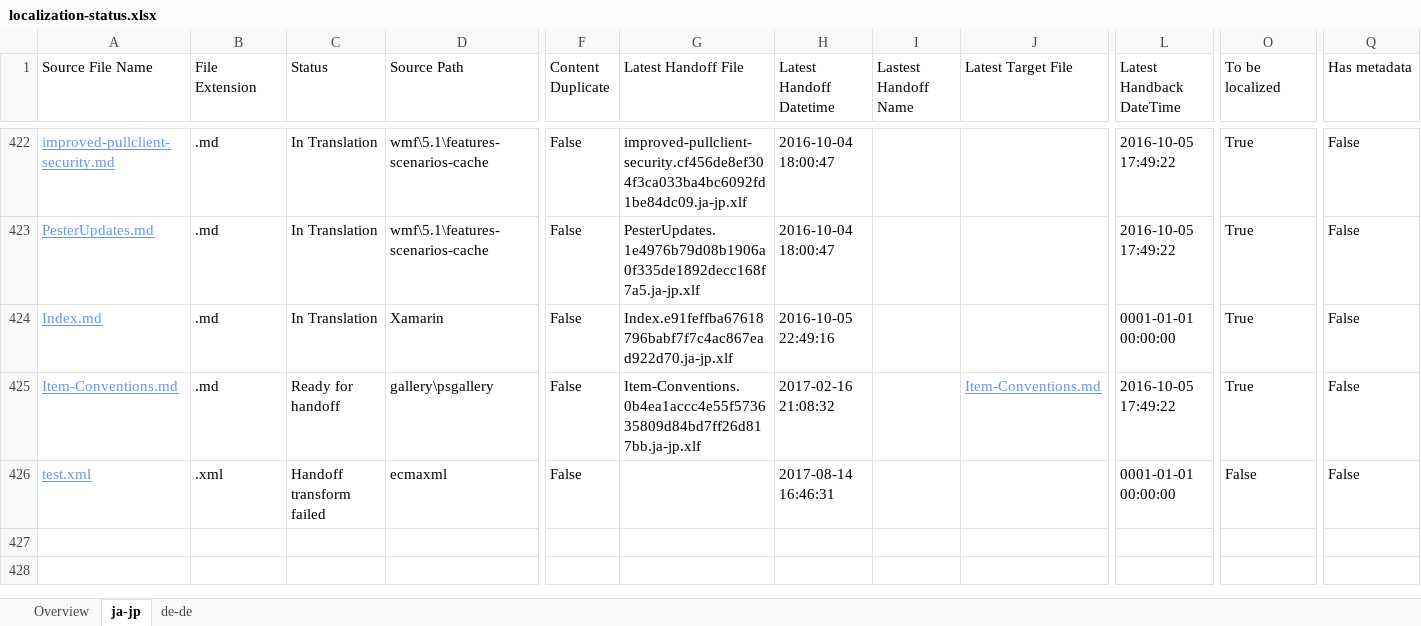
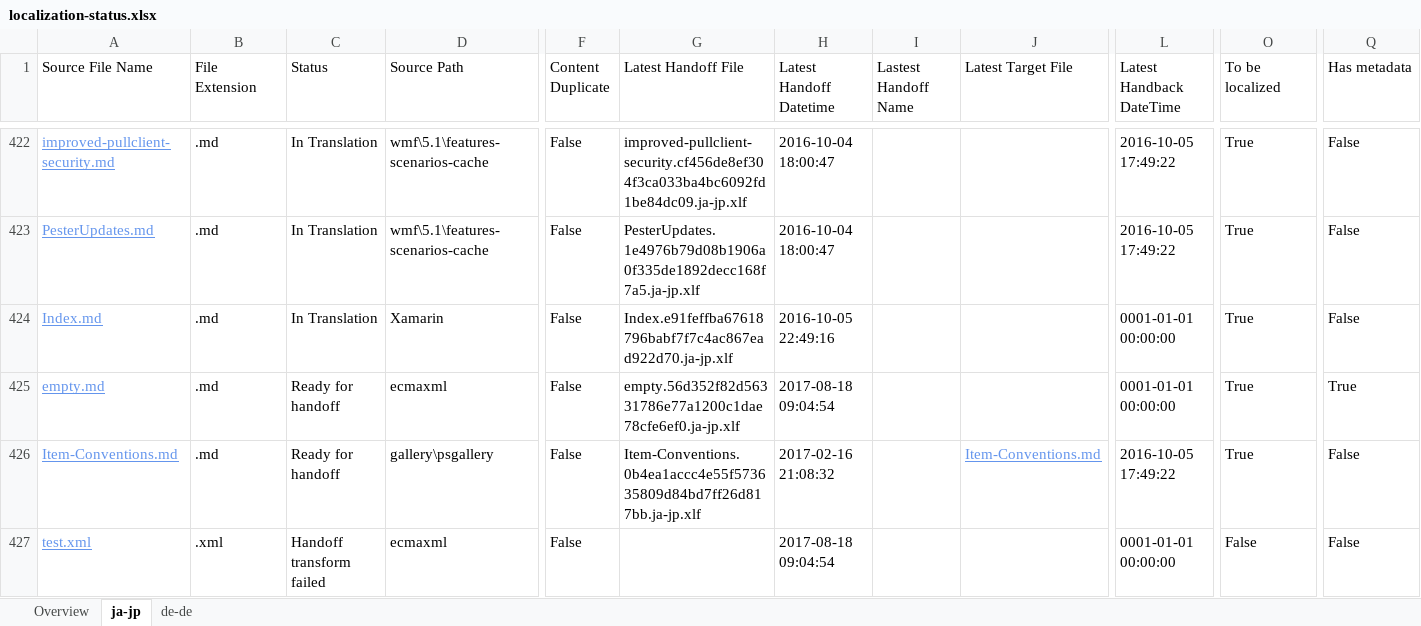
Before and after one commit to OpenLocalizationOrg/PowerShell-Docs.handback, an Excel workbook: ol-handback/OpenLocalizationOrg/PowerShell-Docs/master/localization-status.xlsx, sheet ja-jp, drawn as a sheet; only a part is shown, gaps mark what is left out; values as stored, in another font and other column widths than the file's, no borders; table styles not drawn; addresses are those after the commit; rows hold the shown columns only; the diff names each change by its address in the sheet, - before the commit and + after, or states it on an @@ line.

Commit message:
Generate Report for Handoff

```diff
--- a/ol-handback/OpenLocalizationOrg/PowerShell-Docs/master/localization-status.xlsx (sheet ja-jp)
+++ b/ol-handback/OpenLocalizationOrg/PowerShell-Docs/master/localization-status.xlsx (sheet ja-jp)
+row 425: empty.md | .md | Ready for handoff | ecmaxml | False | empty.56d352f82d56331786e77a1200c1dae78cfe6ef0.ja-jp.xlf | 2017-08-18 09:04:54 |  |  | 0001-01-01 00:00:00 | True | True
-H427 (Latest Handoff Datetime): 2017-08-14 16:46:31
+H427 (Latest Handoff Datetime): 2017-08-18 09:04:54
```
Also changed, not shown: sheet de-de, sheet Overview.
